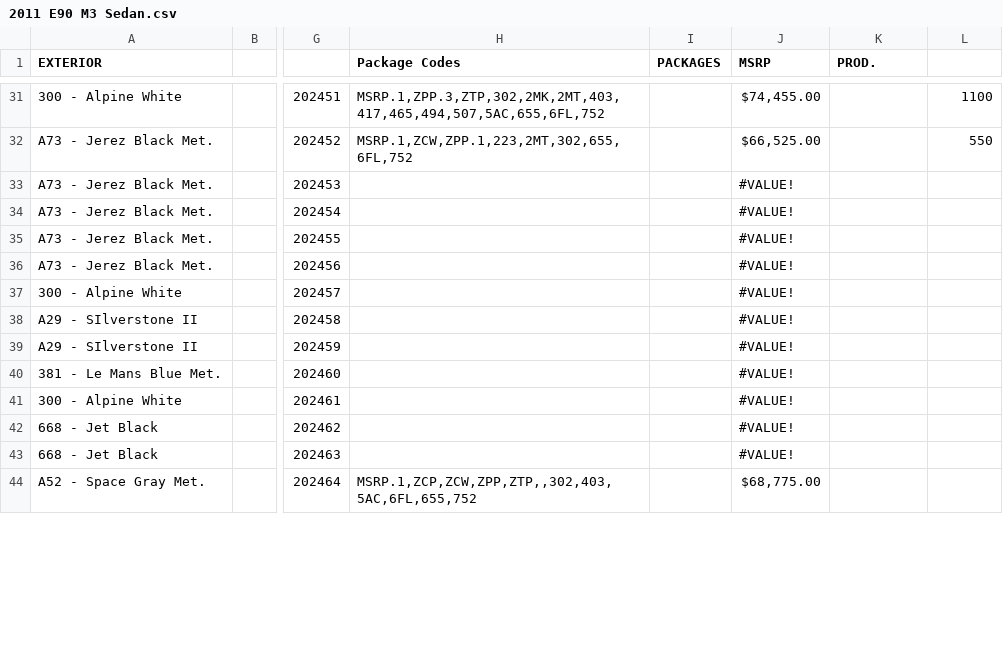
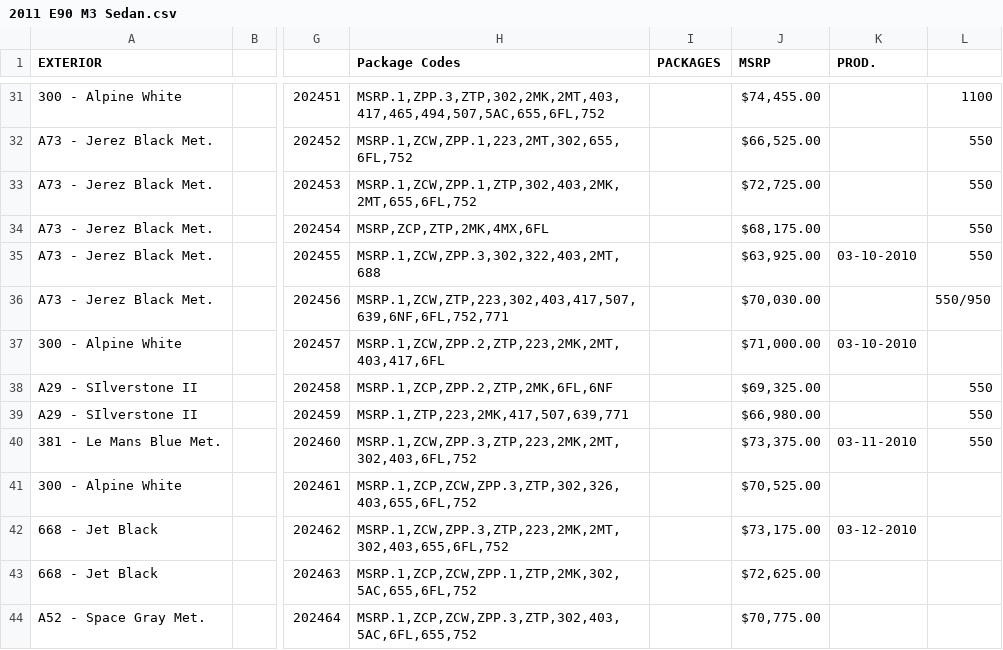
Before and after one commit to Sman19/Active-Website, a CSV file: 2011 E90 M3 Sedan.csv, drawn as a sheet; only a part is shown, gaps mark what is left out; the diff covers the shown part only; the diff names each change by its address in the sheet, - before the commit and + after, or states it on an @@ line.

Commit message:
Add files via upload

```diff
--- a/2011 E90 M3 Sedan.csv
+++ b/2011 E90 M3 Sedan.csv
-H33 (Package Codes): (empty)
+H33 (Package Codes): MSRP.1,ZCW,ZPP.1,ZTP,302,403,2MK,2MT,655,6FL,752
-J33 (MSRP): #VALUE!
+J33 (MSRP): $72,725.00
-L33:L35: (empty)
+L33:L35: 550
-H34 (Package Codes): (empty)
+H34 (Package Codes): MSRP,ZCP,ZTP,2MK,4MX,6FL
-J34 (MSRP): #VALUE!
+J34 (MSRP): $68,175.00
-H35 (Package Codes): (empty)
+H35 (Package Codes): MSRP.1,ZCW,ZPP.3,302,322,403,2MT,688
-J35 (MSRP): #VALUE!
+J35 (MSRP): $63,925.00
-K35 (PROD.): (empty)
+K35 (PROD.): 03-10-2010
-H36 (Package Codes): (empty)
+H36 (Package Codes): MSRP.1,ZCW,ZTP,223,302,403,417,507,639,6NF,6FL,752,771
-J36 (MSRP): #VALUE!
+J36 (MSRP): $70,030.00
-L36: (empty)
+L36: 550/950
-H37 (Package Codes): (empty)
+H37 (Package Codes): MSRP.1,ZCW,ZPP.2,ZTP,223,2MK,2MT,403,417,6FL
-J37 (MSRP): #VALUE!
+J37 (MSRP): $71,000.00
-K37 (PROD.): (empty)
+K37 (PROD.): 03-10-2010
-H38 (Package Codes): (empty)
+H38 (Package Codes): MSRP.1,ZCP,ZPP.2,ZTP,2MK,6FL,6NF
-J38 (MSRP): #VALUE!
+J38 (MSRP): $69,325.00
-L38:L40: (empty)
+L38:L40: 550
-H39 (Package Codes): (empty)
+H39 (Package Codes): MSRP.1,ZTP,223,2MK,417,507,639,771
-J39 (MSRP): #VALUE!
+J39 (MSRP): $66,980.00
-H40 (Package Codes): (empty)
+H40 (Package Codes): MSRP.1,ZCW,ZPP.3,ZTP,223,2MK,2MT,302,403,6FL,752
-J40 (MSRP): #VALUE!
+J40 (MSRP): $73,375.00
-K40 (PROD.): (empty)
+K40 (PROD.): 03-11-2010
-H41 (Package Codes): (empty)
+H41 (Package Codes): MSRP.1,ZCP,ZCW,ZPP.3,ZTP,302,326,403,655,6FL,752
-J41 (MSRP): #VALUE!
+J41 (MSRP): $70,525.00
-H42 (Package Codes): (empty)
+H42 (Package Codes): MSRP.1,ZCW,ZPP.3,ZTP,223,2MK,2MT,302,403,655,6FL,752
-J42 (MSRP): #VALUE!
+J42 (MSRP): $73,175.00
-K42 (PROD.): (empty)
+K42 (PROD.): 03-12-2010
-H43 (Package Codes): (empty)
+H43 (Package Codes): MSRP.1,ZCP,ZCW,ZPP.1,ZTP,2MK,302,5AC,655,6FL,752
-J43 (MSRP): #VALUE!
+J43 (MSRP): $72,625.00
-H44 (Package Codes): MSRP.1,ZCP,ZCW,ZPP,ZTP,,302,403,5AC,6FL,655,752
+H44 (Package Codes): MSRP.1,ZCP,ZCW,ZPP.3,ZTP,302,403,5AC,6FL,655,752
-J44 (MSRP): $68,775.00
+J44 (MSRP): $70,775.00
```
Also changed, not shown: 1 added row and 125 edited cells elsewhere in this file.
